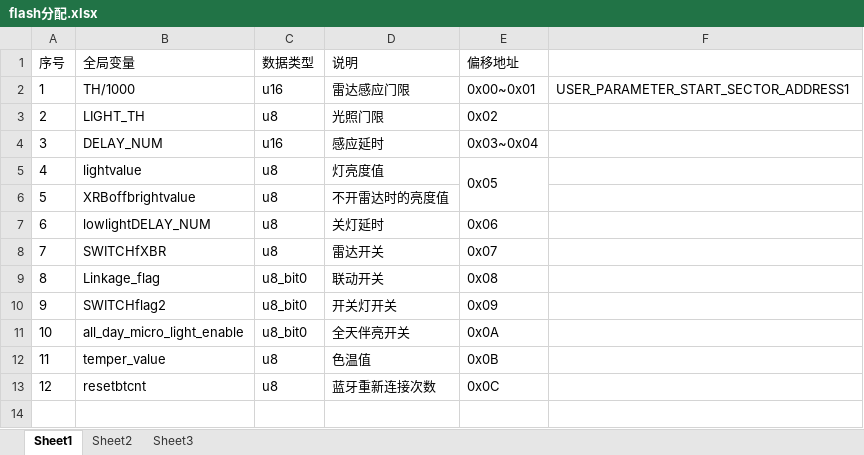
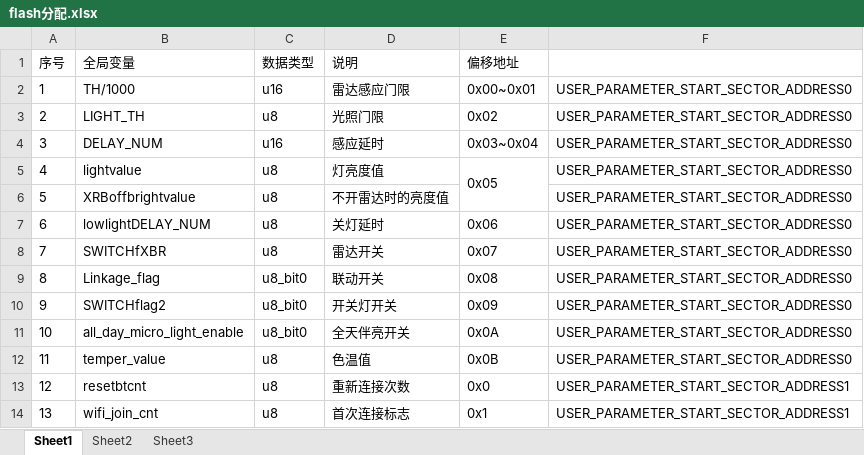
Before and after one commit to ccccmagicboy2020/wifi_bt_xbr, an Excel workbook: wifi_bt_xbr/DOC/flash分配.xlsx, sheet Sheet1, drawn as a sheet; values as stored, in another font and other column widths than the file's, no borders; the diff names each change by its address in the sheet, - before the commit and + after, or states it on an @@ line.

Commit message:
add network config flash and tested

```diff
--- a/wifi_bt_xbr/DOC/flash分配.xlsx (sheet Sheet1)
+++ b/wifi_bt_xbr/DOC/flash分配.xlsx (sheet Sheet1)
-F2: USER_PARAMETER_START_SECTOR_ADDRESS1
+F2: USER_PARAMETER_START_SECTOR_ADDRESS0
-F3:F12: (empty)
+F3:F12: USER_PARAMETER_START_SECTOR_ADDRESS0
-D13 (说明): 蓝牙重新连接次数
+D13 (说明): 重新连接次数
-E13 (偏移地址): 0x0C
+E13 (偏移地址): 0x0
-F13: (empty)
+F13: USER_PARAMETER_START_SECTOR_ADDRESS1
+row 14: 13 | wifi_join_cnt | u8 | 首次连接标志 | 0x1 | USER_PARAMETER_START_SECTOR_ADDRESS1
```
Also changed, not shown: 8 other files.
